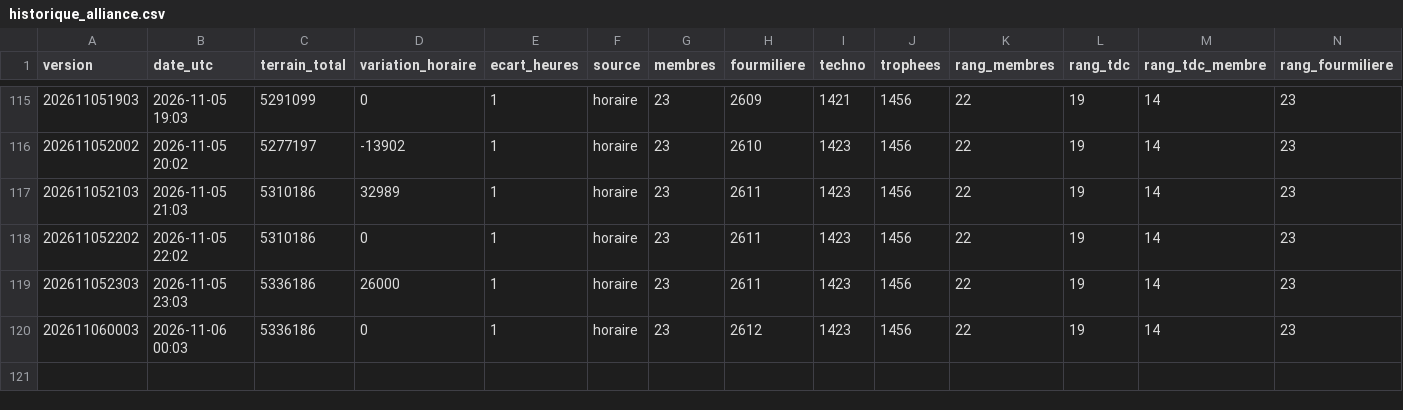
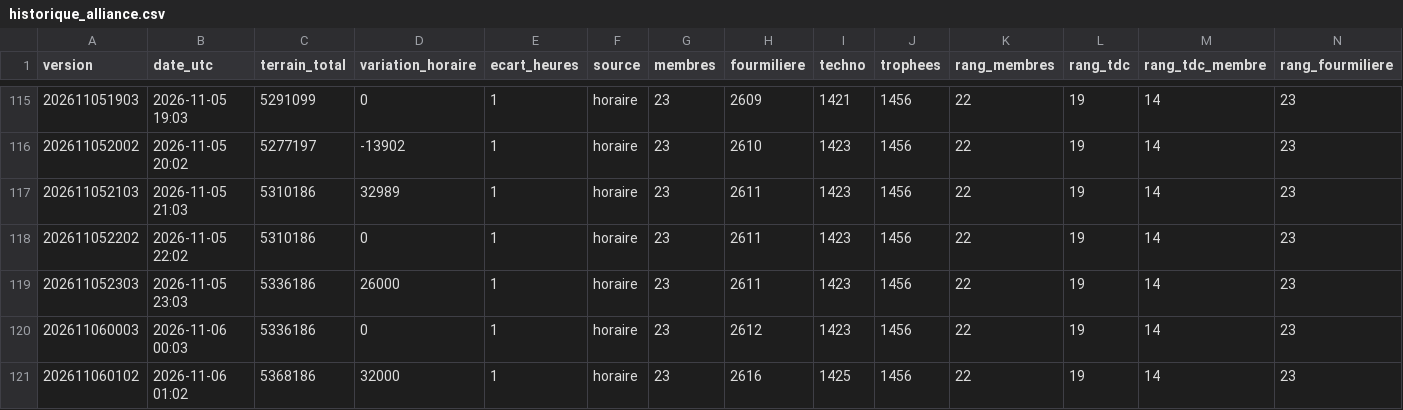
Before and after one commit to Kerspinem/stats-ambre, a CSV file: historique_alliance.csv, drawn as a sheet; only a part is shown, gaps mark what is left out; rows hold the shown columns only; the diff names each change by its address in the sheet, - before the commit and + after, or states it on an @@ line.

```diff
--- a/historique_alliance.csv
+++ b/historique_alliance.csv
+row 121: 202611060102 | 2026-11-06 01:02 | 5368186 | 32000 | 1 | horaire | 23 | 2616 | 1425 | 1456 | 22 | 19 | 14 | 23
```
Also changed, not shown: historique_joueurs.csv, 1 other file.
